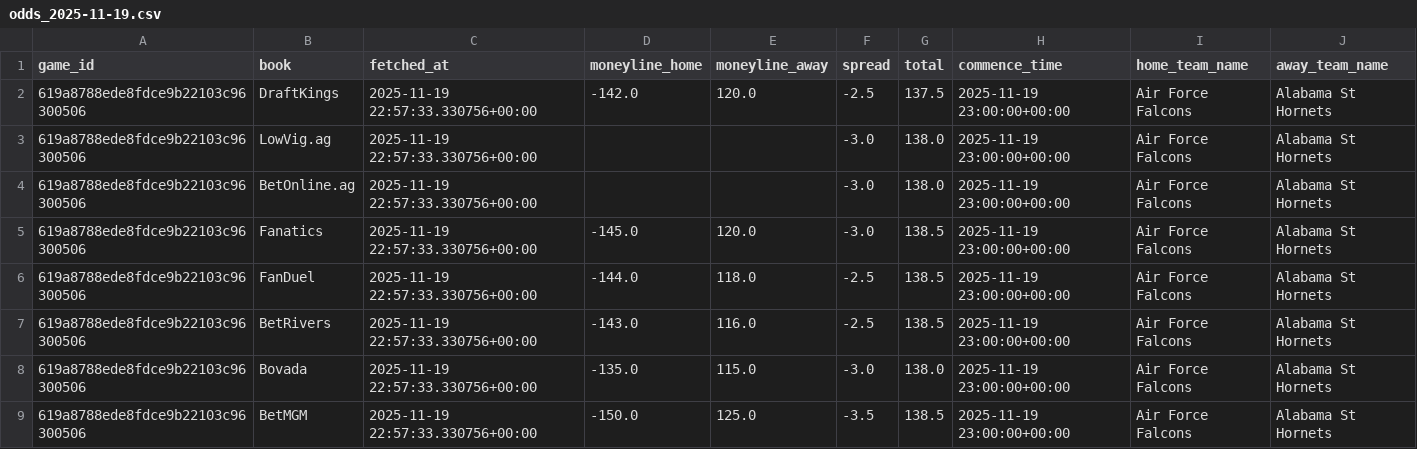
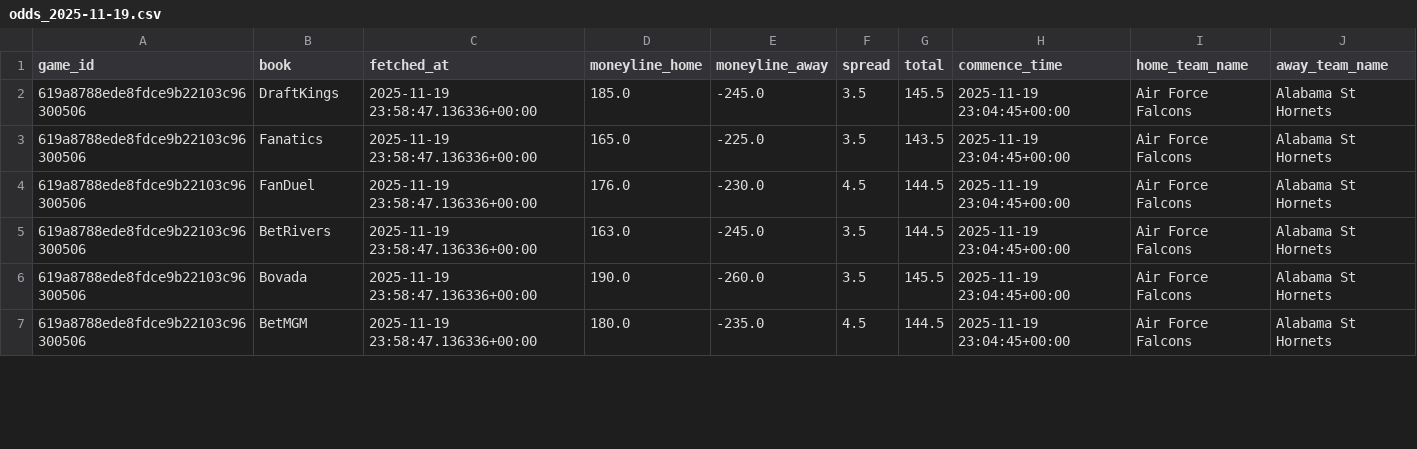
Before and after one commit to mostgood1/NCAAB, a CSV file: outputs/odds_2025-11-19.csv, drawn as a sheet; only a part is shown; the diff covers the shown part only.

```diff
--- a/outputs/odds_2025-11-19.csv
+++ b/outputs/odds_2025-11-19.csv
@@ -1,9 +1,7 @@
 game_id,book,fetched_at,moneyline_home,moneyline_away,spread,total,commence_time,home_team_name,away_team_name
-619a8788ede8fdce9b22103c96300506,DraftKings,2025-11-19 22:57:33.330756+00:00,-142.0,120.0,-2.5,137.5,2025-11-19 23:00:00+00:00,Air Force Falcons,Alabama St Hornets
-619a8788ede8fdce9b22103c96300506,LowVig.ag,2025-11-19 22:57:33.330756+00:00,,,-3.0,138.0,2025-11-19 23:00:00+00:00,Air Force Falcons,Alabama St Hornets
-619a8788ede8fdce9b22103c96300506,BetOnline.ag,2025-11-19 22:57:33.330756+00:00,,,-3.0,138.0,2025-11-19 23:00:00+00:00,Air Force Falcons,Alabama St Hornets
-619a8788ede8fdce9b22103c96300506,Fanatics,2025-11-19 22:57:33.330756+00:00,-145.0,120.0,-3.0,138.5,2025-11-19 23:00:00+00:00,Air Force Falcons,Alabama St Hornets
-619a8788ede8fdce9b22103c96300506,FanDuel,2025-11-19 22:57:33.330756+00:00,-144.0,118.0,-2.5,138.5,2025-11-19 23:00:00+00:00,Air Force Falcons,Alabama St Hornets
-619a8788ede8fdce9b22103c96300506,BetRivers,2025-11-19 22:57:33.330756+00:00,-143.0,116.0,-2.5,138.5,2025-11-19 23:00:00+00:00,Air Force Falcons,Alabama St Hornets
-619a8788ede8fdce9b22103c96300506,Bovada,2025-11-19 22:57:33.330756+00:00,-135.0,115.0,-3.0,138.0,2025-11-19 23:00:00+00:00,Air Force Falcons,Alabama St Hornets
-619a8788ede8fdce9b22103c96300506,BetMGM,2025-11-19 22:57:33.330756+00:00,-150.0,125.0,-3.5,138.5,2025-11-19 23:00:00+00:00,Air Force Falcons,Alabama St Hornets
+619a8788ede8fdce9b22103c96300506,DraftKings,2025-11-19 23:58:47.136336+00:00,185.0,-245.0,3.5,145.5,2025-11-19 23:04:45+00:00,Air Force Falcons,Alabama St Hornets
+619a8788ede8fdce9b22103c96300506,Fanatics,2025-11-19 23:58:47.136336+00:00,165.0,-225.0,3.5,143.5,2025-11-19 23:04:45+00:00,Air Force Falcons,Alabama St Hornets
+619a8788ede8fdce9b22103c96300506,FanDuel,2025-11-19 23:58:47.136336+00:00,176.0,-230.0,4.5,144.5,2025-11-19 23:04:45+00:00,Air Force Falcons,Alabama St Hornets
+619a8788ede8fdce9b22103c96300506,BetRivers,2025-11-19 23:58:47.136336+00:00,163.0,-245.0,3.5,144.5,2025-11-19 23:04:45+00:00,Air Force Falcons,Alabama St Hornets
+619a8788ede8fdce9b22103c96300506,Bovada,2025-11-19 23:58:47.136336+00:00,190.0,-260.0,3.5,145.5,2025-11-19 23:04:45+00:00,Air Force Falcons,Alabama St Hornets
+619a8788ede8fdce9b22103c96300506,BetMGM,2025-11-19 23:58:47.136336+00:00,180.0,-235.0,4.5,144.5,2025-11-19 23:04:45+00:00,Air Force Falcons,Alabama St Hornets
```
Also changed, not shown: 6 removed rows and 67 edited cells elsewhere in this file, outputs/games_with_odds_2025-11-19.csv, outputs/stake_sheet_today_cal.csv, 1 other file.
